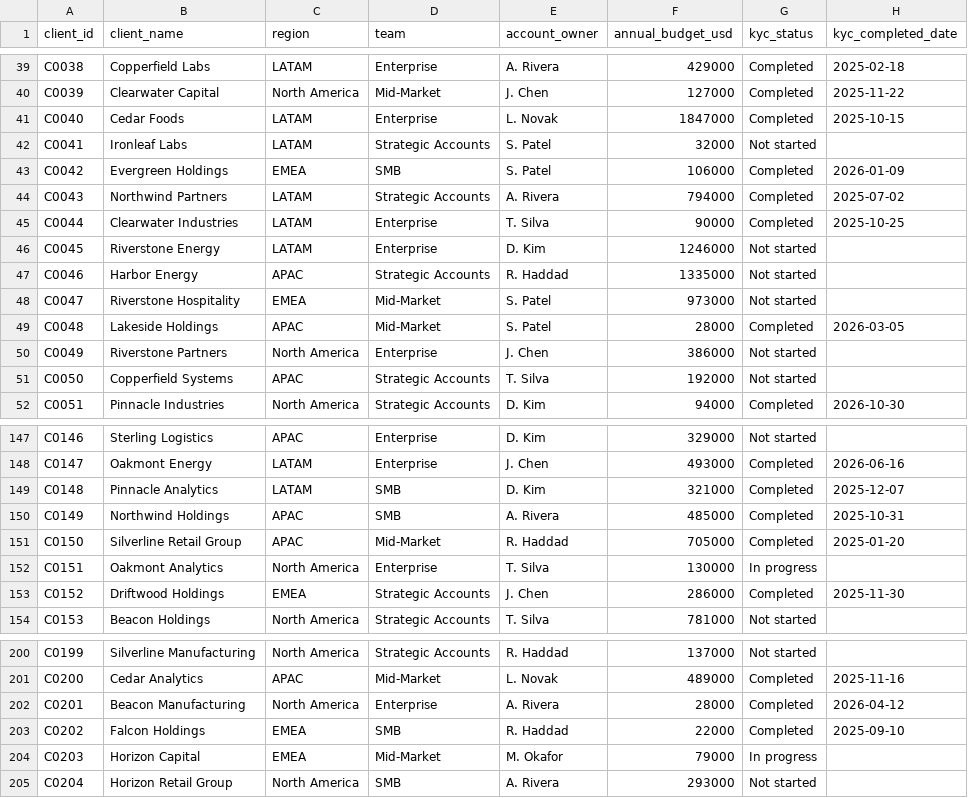
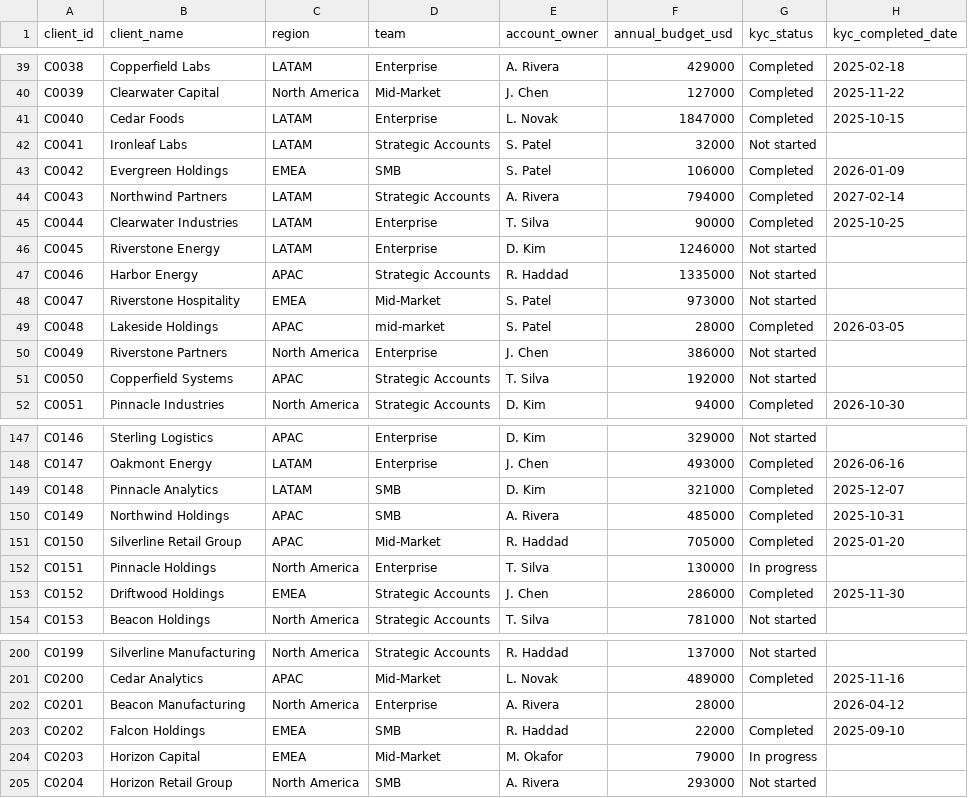
Before and after one commit to dolphusa/dolphusa, a CSV file: data/clients.csv, drawn as a sheet; only a part is shown, gaps mark what is left out; the diff covers the shown part only; the diff names each change by its address in the sheet, - before the commit and + after, or states it on an @@ line.

```diff
--- a/data/clients.csv
+++ b/data/clients.csv
-H44 (kyc_completed_date): 2025-07-02
+H44 (kyc_completed_date): 2027-02-14
-D49 (team): Mid-Market
+D49 (team): mid-market
-B152 (client_name): Oakmont Analytics
+B152 (client_name): Pinnacle Holdings
-G202 (kyc_status): Completed
+G202 (kyc_status): (empty)
```
Also changed, not shown: 10 edited cells elsewhere in this file, 7 other files.
